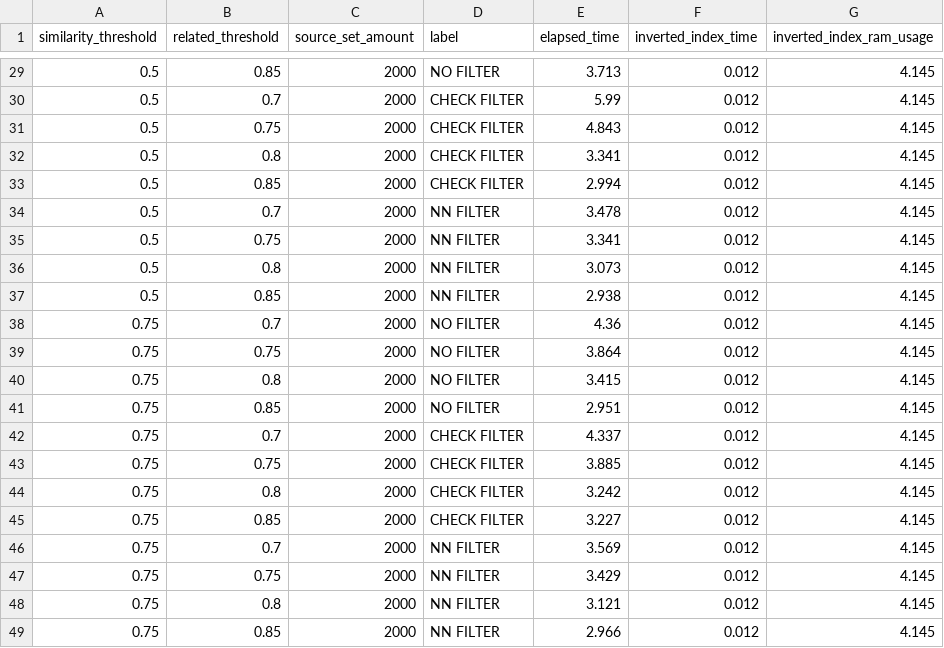
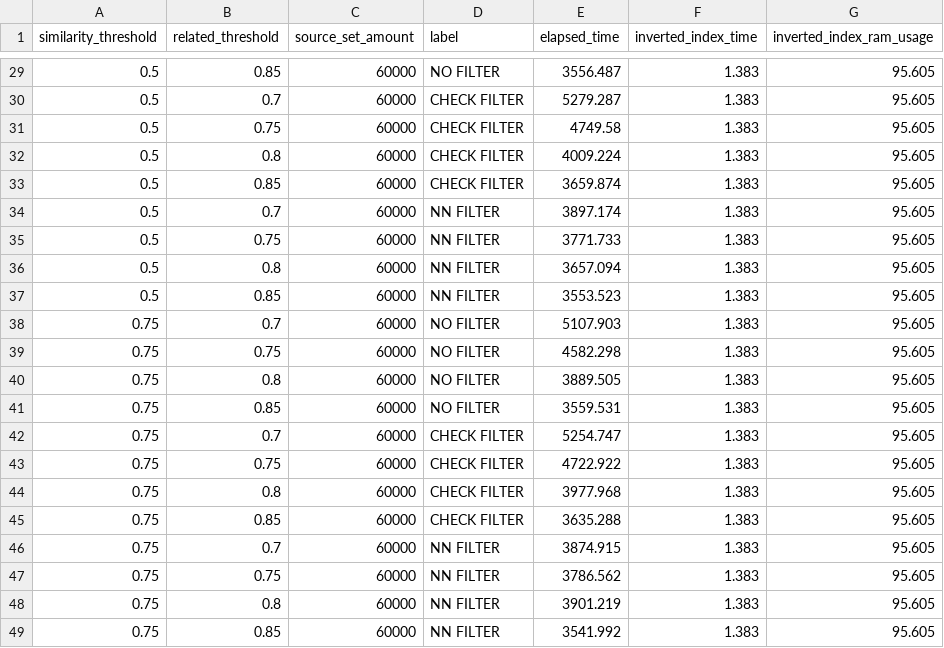
Before and after one commit to Andre-devv/LSDIPro-SilkMoth, a CSV file: experiments/results/schema_matching/schema_matching_filter_experiment_results.csv, drawn as a sheet; only a part is shown, gaps mark what is left out; the diff covers the shown part only.

```diff
--- a/experiments/results/schema_matching/schema_matching_filter_experiment_results.csv
+++ b/experiments/results/schema_matching/schema_matching_filter_experiment_results.csv
@@ -29,21 +29,21 @@ similarity_threshold,related_threshold,source_set_amount,label,elapsed_time,inve
-0.5,0.85,2000,NO FILTER,3.713,0.012,4.145
-0.5,0.7,2000,CHECK FILTER,5.99,0.012,4.145
-0.5,0.75,2000,CHECK FILTER,4.843,0.012,4.145
-0.5,0.8,2000,CHECK FILTER,3.341,0.012,4.145
-0.5,0.85,2000,CHECK FILTER,2.994,0.012,4.145
-0.5,0.7,2000,NN FILTER,3.478,0.012,4.145
-0.5,0.75,2000,NN FILTER,3.341,0.012,4.145
-0.5,0.8,2000,NN FILTER,3.073,0.012,4.145
-0.5,0.85,2000,NN FILTER,2.938,0.012,4.145
-0.75,0.7,2000,NO FILTER,4.36,0.012,4.145
-0.75,0.75,2000,NO FILTER,3.864,0.012,4.145
-0.75,0.8,2000,NO FILTER,3.415,0.012,4.145
-0.75,0.85,2000,NO FILTER,2.951,0.012,4.145
-0.75,0.7,2000,CHECK FILTER,4.337,0.012,4.145
-0.75,0.75,2000,CHECK FILTER,3.885,0.012,4.145
-0.75,0.8,2000,CHECK FILTER,3.242,0.012,4.145
-0.75,0.85,2000,CHECK FILTER,3.227,0.012,4.145
-0.75,0.7,2000,NN FILTER,3.569,0.012,4.145
-0.75,0.75,2000,NN FILTER,3.429,0.012,4.145
-0.75,0.8,2000,NN FILTER,3.121,0.012,4.145
-0.75,0.85,2000,NN FILTER,2.966,0.012,4.145
+0.5,0.85,60000,NO FILTER,3556.487,1.383,95.605
+0.5,0.7,60000,CHECK FILTER,5279.287,1.383,95.605
+0.5,0.75,60000,CHECK FILTER,4749.58,1.383,95.605
+0.5,0.8,60000,CHECK FILTER,4009.224,1.383,95.605
+0.5,0.85,60000,CHECK FILTER,3659.874,1.383,95.605
+0.5,0.7,60000,NN FILTER,3897.174,1.383,95.605
+0.5,0.75,60000,NN FILTER,3771.733,1.383,95.605
+0.5,0.8,60000,NN FILTER,3657.094,1.383,95.605
+0.5,0.85,60000,NN FILTER,3553.523,1.383,95.605
+0.75,0.7,60000,NO FILTER,5107.903,1.383,95.605
+0.75,0.75,60000,NO FILTER,4582.298,1.383,95.605
+0.75,0.8,60000,NO FILTER,3889.505,1.383,95.605
+0.75,0.85,60000,NO FILTER,3559.531,1.383,95.605
+0.75,0.7,60000,CHECK FILTER,5254.747,1.383,95.605
+0.75,0.75,60000,CHECK FILTER,4722.922,1.383,95.605
+0.75,0.8,60000,CHECK FILTER,3977.968,1.383,95.605
+0.75,0.85,60000,CHECK FILTER,3635.288,1.383,95.605
+0.75,0.7,60000,NN FILTER,3874.915,1.383,95.605
+0.75,0.75,60000,NN FILTER,3786.562,1.383,95.605
+0.75,0.8,60000,NN FILTER,3901.219,1.383,95.605
+0.75,0.85,60000,NN FILTER,3541.992,1.383,95.605
```
Also changed, not shown: 108 edited cells elsewhere in this file, experiments/results/inclusion_dependency/inclusion_dependency_filter_experiment_results.csv, 38 other files.
